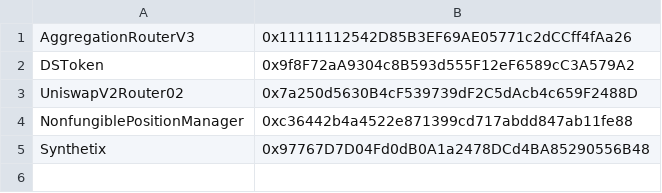
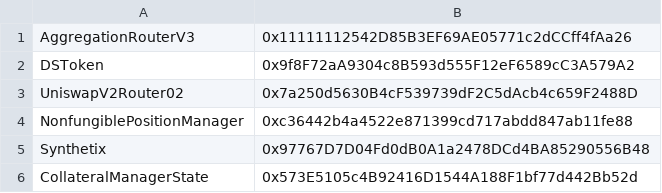
Before and after one commit to mrNuTz/solc-version-testset, a CSV file: addresses.csv, drawn as a sheet.

Commit message:
CollateralManagerState 5

```diff
--- a/addresses.csv
+++ b/addresses.csv
@@ -5 +5,2 @@ NonfungiblePositionManager,0xc36442b4a4522e871399cd717abdd847ab11fe88
 Synthetix,0x97767D7D04Fd0dB0A1a2478DCd4BA85290556B48
+CollateralManagerState,0x573E5105c4B92416D1544A188F1bf77d442Bb52d
```
Also changed, not shown: 4 other files.
